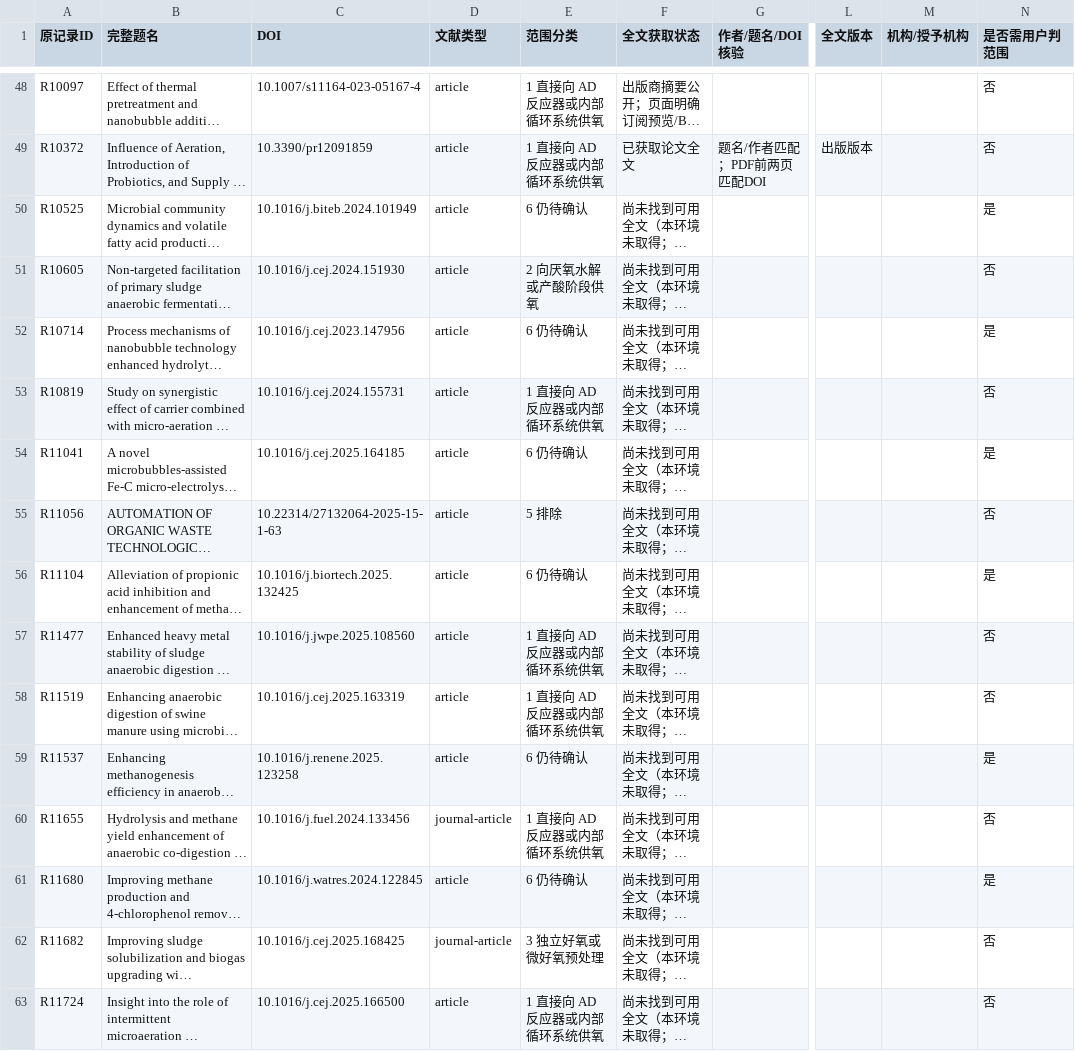
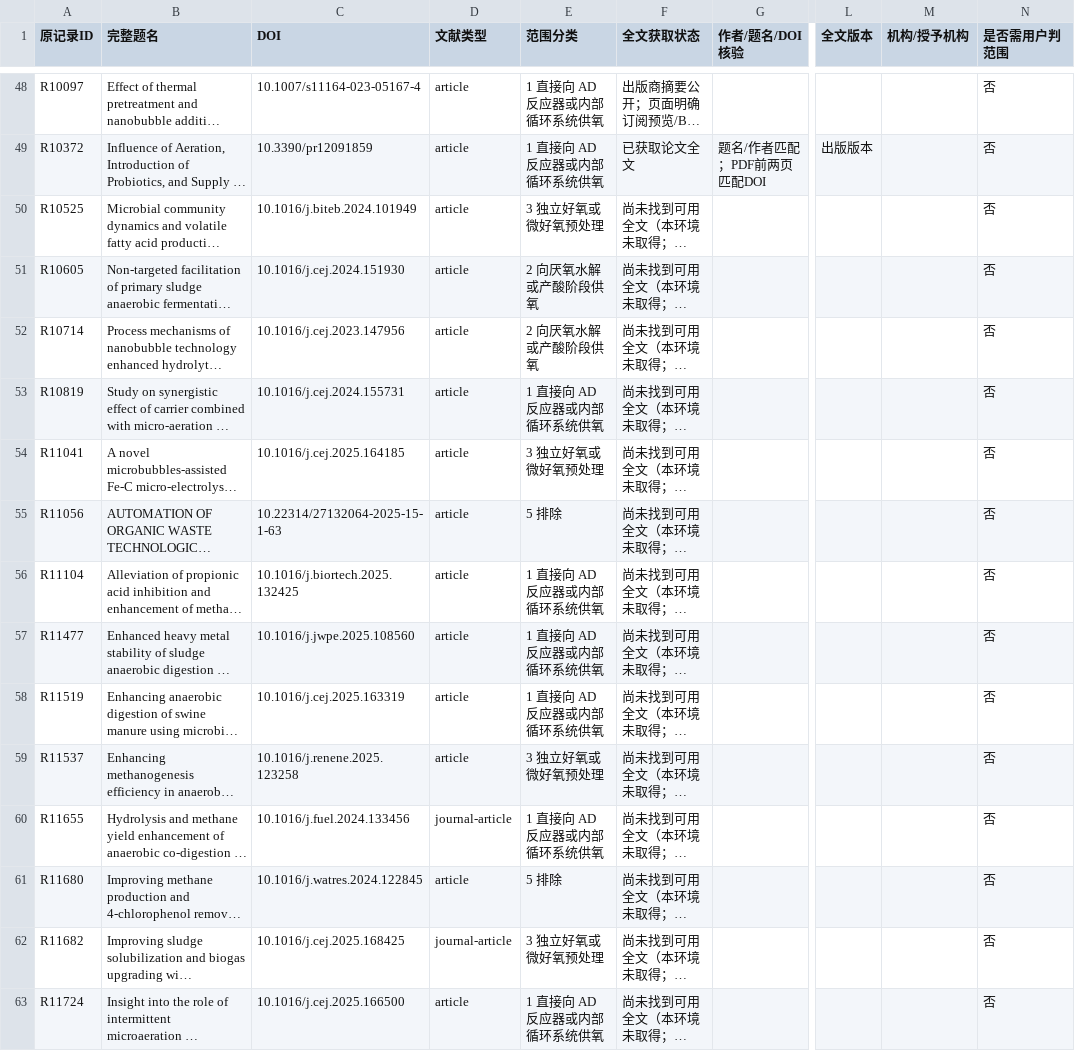
Before and after one commit to Colliam-Vermilion/FirstCodex, a CSV file: results/ad-oxygen-literature-20261006/manual_review/fulltext_access_audit_80_utf8.csv, drawn as a sheet; only a part is shown, gaps mark what is left out; long unchanged cells end in …; the diff covers the shown part only; the diff names each change by its address in the sheet, - before the commit and + after, or states it on an @@ line.

```diff
--- a/results/ad-oxygen-literature-20261006/manual_review/fulltext_access_audit_80_utf8.csv
+++ b/results/ad-oxygen-literature-20261006/manual_review/fulltext_access_audit_80_utf8.csv
-E50 (范围分类): 6 仍待确认
+E50 (范围分类): 3 独立好氧或微好氧预处理
-N50 (是否需用户判范围): 是
+N50 (是否需用户判范围): 否
-E52 (范围分类): 6 仍待确认
+E52 (范围分类): 2 向厌氧水解或产酸阶段供氧
-N52 (是否需用户判范围): 是
+N52 (是否需用户判范围): 否
-E54 (范围分类): 6 仍待确认
+E54 (范围分类): 3 独立好氧或微好氧预处理
-N54 (是否需用户判范围): 是
+N54 (是否需用户判范围): 否
-E56 (范围分类): 6 仍待确认
+E56 (范围分类): 1 直接向 AD 反应器或内部循环系统供氧
-N56 (是否需用户判范围): 是
+N56 (是否需用户判范围): 否
-E59 (范围分类): 6 仍待确认
+E59 (范围分类): 3 独立好氧或微好氧预处理
-N59 (是否需用户判范围): 是
+N59 (是否需用户判范围): 否
-E61 (范围分类): 6 仍待确认
+E61 (范围分类): 5 排除
-N61 (是否需用户判范围): 是
+N61 (是否需用户判范围): 否
```
Also changed, not shown: 44 edited cells elsewhere in this file, results/ad-oxygen-literature-20261006/manual_review/download_status_83_utf8.csv, results/ad-oxygen-literature-20261006/manual_review/theses_and_student_reports_utf8.csv, 23 other files.
